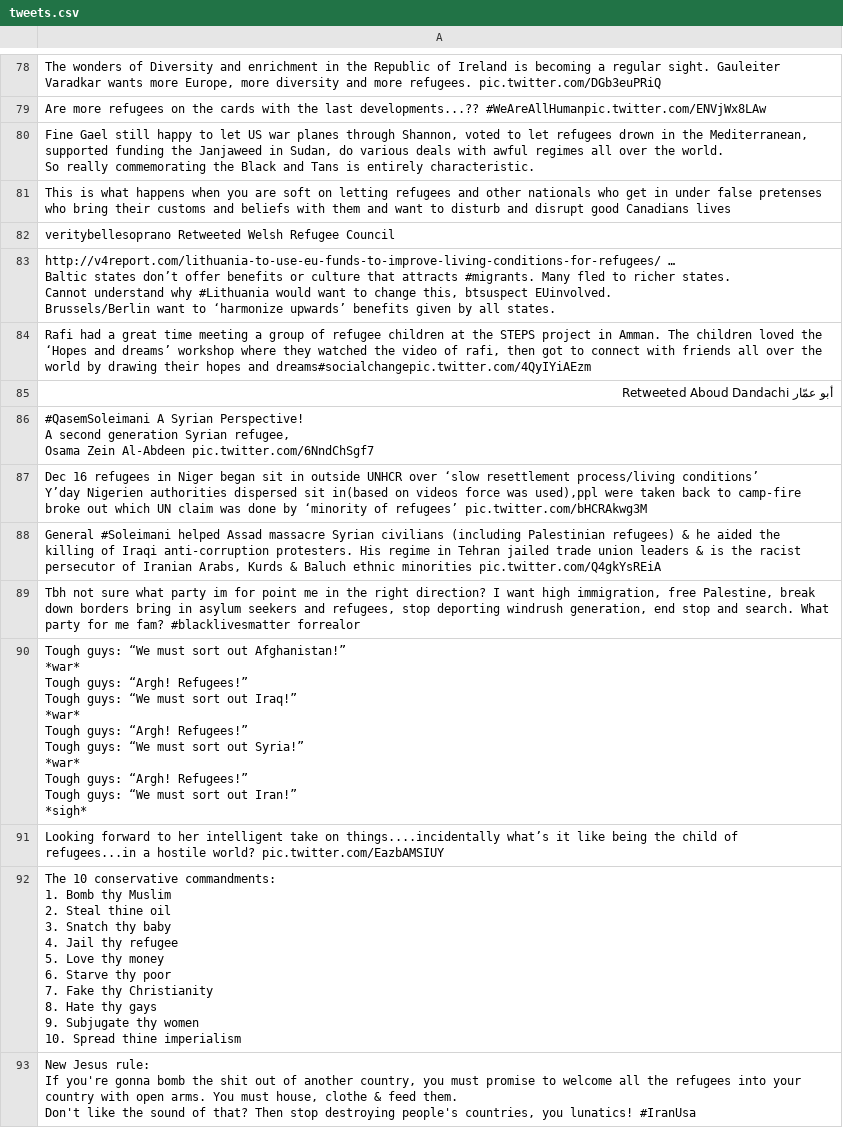
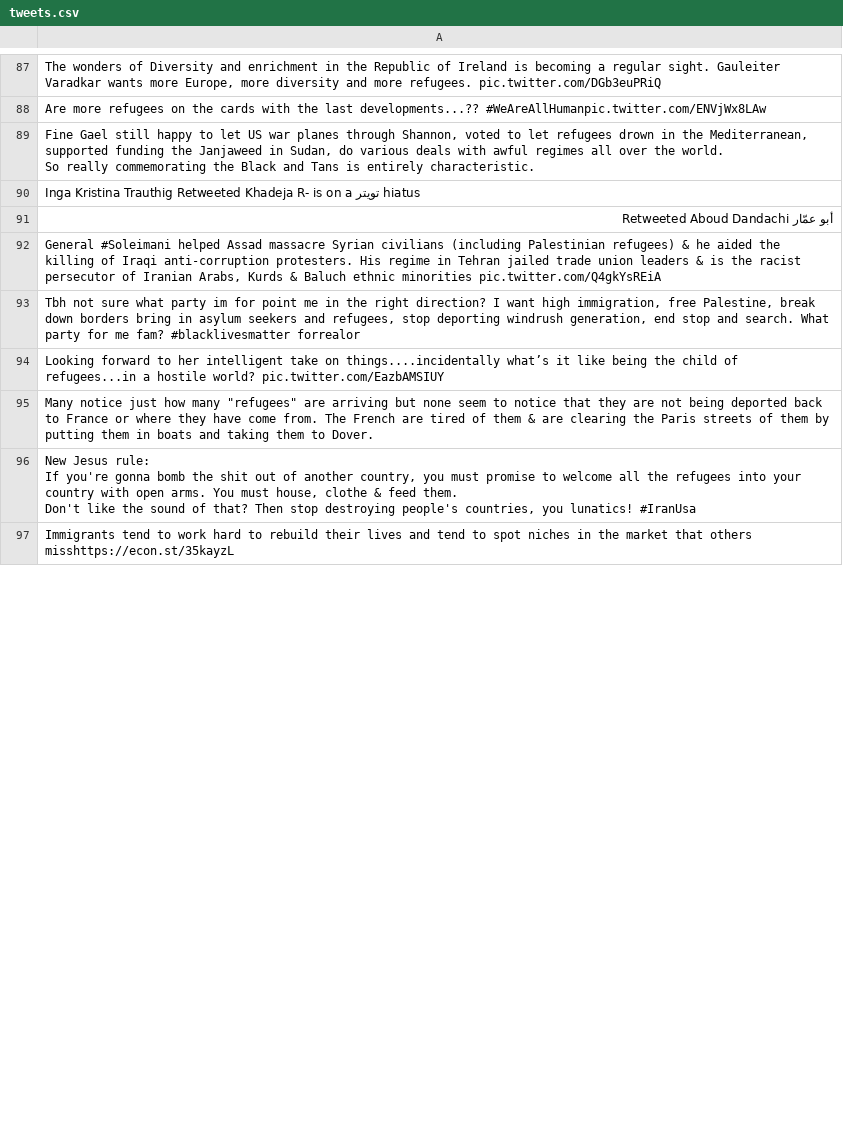
Before and after one commit to jakobzhao/refugee, a CSV file: tweets/assets/europe/tweets.csv, drawn as a sheet; only a part is shown, gaps mark what is left out; the diff covers the shown part only.

Commit message:
Daily Tweet Data

```diff
--- a/tweets/assets/europe/tweets.csv
+++ b/tweets/assets/europe/tweets.csv
@@ -213,46 +234,8 @@ Are more refugees on the cards with the last developments...??  #WeAreAllHumanpi
 So really commemorating the Black and Tans is entirely characteristic."
-This is what happens when you are soft on letting refugees and other nationals who get in under false pretenses who bring their customs and beliefs  with them and want to disturb and disrupt good Canadians lives
-veritybellesoprano Retweeted Welsh Refugee Council
-"http://v4report.com/lithuania-to-use-eu-funds-to-improve-living-conditions-for-refugees/ …
-Baltic states don’t offer benefits or culture that attracts #migrants. Many fled to richer states.
-Cannot understand why #Lithuania would want to change this, btsuspect EUinvolved.
-Brussels/Berlin want to ‘harmonize upwards’ benefits given by all states."
-"Rafi had a great time meeting a group of refugee children at the STEPS project in Amman. The children loved the ‘Hopes and dreams’ workshop where they watched the video of rafi, then got to connect with friends all over the world by drawing their hopes and dreams#socialchangepic.twitter.com/4QyIYiAEzm"
+Inga Kristina Trauthig Retweeted Khadeja R- is on a تويتر hiatus
 أبو عمّار Retweeted Aboud Dandachi
-"#QasemSoleimani A Syrian Perspective!
-
-A second generation Syrian refugee,
-Osama Zein Al-Abdeen pic.twitter.com/6NndChSgf7"
-"Dec 16 refugees in Niger began sit in outside UNHCR over ‘slow resettlement process/living conditions’
-Y’day Nigerien authorities dispersed sit in(based on videos force was used),ppl were taken back to camp-fire broke out which UN claim was done by ‘minority of refugees’ pic.twitter.com/bHCRAkwg3M"
 "General #Soleimani helped Assad massacre Syrian civilians (including Palestinian refugees) & he aided the killing of Iraqi anti-corruption protesters. His regime in Tehran jailed trade union leaders & is the racist persecutor of Iranian Arabs, Kurds & Baluch ethnic minorities pic.twitter.com/Q4gkYsREiA"
 "Tbh not sure what party im for  point me in the right direction? I want high immigration, free Palestine, break down borders bring in asylum seekers and refugees, stop deporting windrush generation, end stop and search. What party for me fam? #blacklivesmatter  forrealor"
-"Tough guys: “We must sort out Afghanistan!”
-*war*
-Tough guys: “Argh! Refugees!”
-
-Tough guys: “We must sort out Iraq!”
-*war*
-Tough guys: “Argh! Refugees!”
-
-Tough guys: “We must sort out Syria!”
-*war*
-Tough guys: “Argh! Refugees!”
-
-Tough guys: “We must sort out Iran!”
-
-*sigh*"
 Looking forward to her intelligent take on things....incidentally what’s it like being the child of refugees...in a hostile world? pic.twitter.com/EazbAMSIUY
-"The 10 conservative commandments:
-
-1. Bomb thy Muslim
-2. Steal thine oil
-3. Snatch thy baby
-4. Jail thy refugee
-5. Love thy money
-6. Starve thy poor
-7. Fake thy Christianity
-8. Hate thy gays
-9. Subjugate thy women
-10. Spread thine imperialism"
+"Many notice just how many ""refugees"" are arriving but none seem to notice that they are not being deported back to France or where they have come from. The French are tired of them & are clearing the Paris streets of them by putting them in boats and taking them to Dover."
 "New Jesus rule:
@@ -262 +245,2 @@ If you're gonna bomb the shit out of another country, you must promise to welcom
 Don't like the sound of that? Then stop destroying people's countries, you lunatics! #IranUsa"
+Immigrants tend to work hard to rebuild their lives and tend to spot niches in the market that others misshttps://econ.st/35kayzL 
```
Also changed, not shown: 31 added rows, 9 removed rows and 9 edited cells elsewhere in this file, tweets/assets/asia/tweets.csv, tweets/assets/north_america/tweets.csv, 32 other files.
